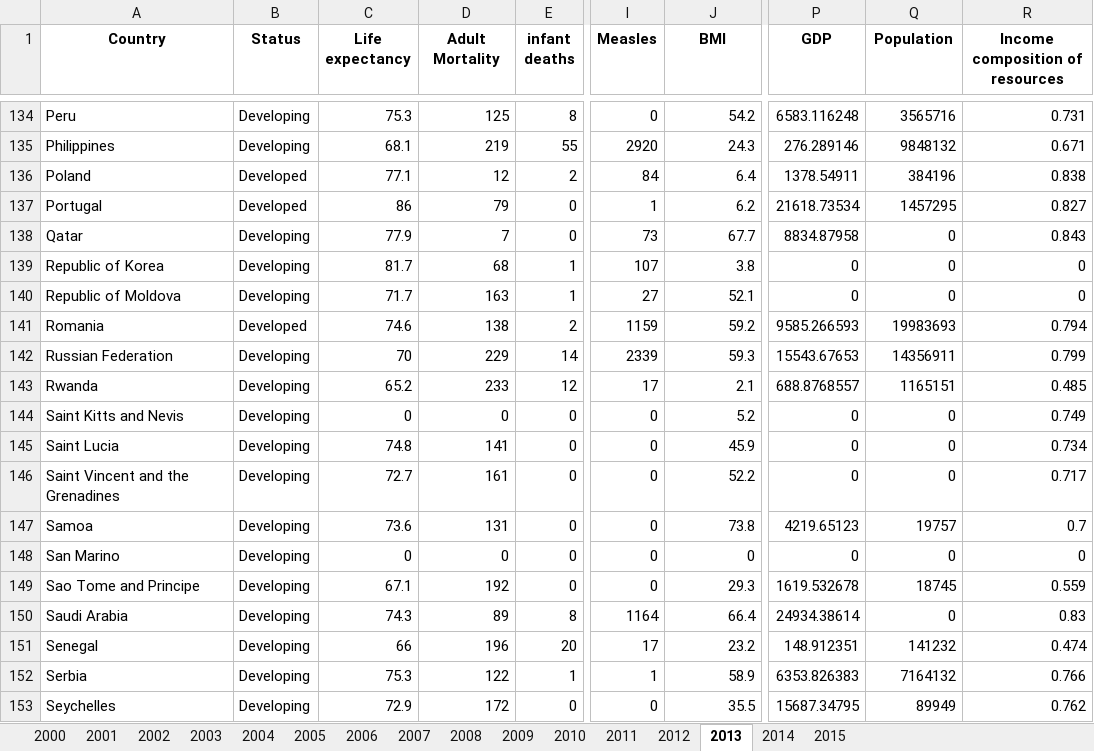
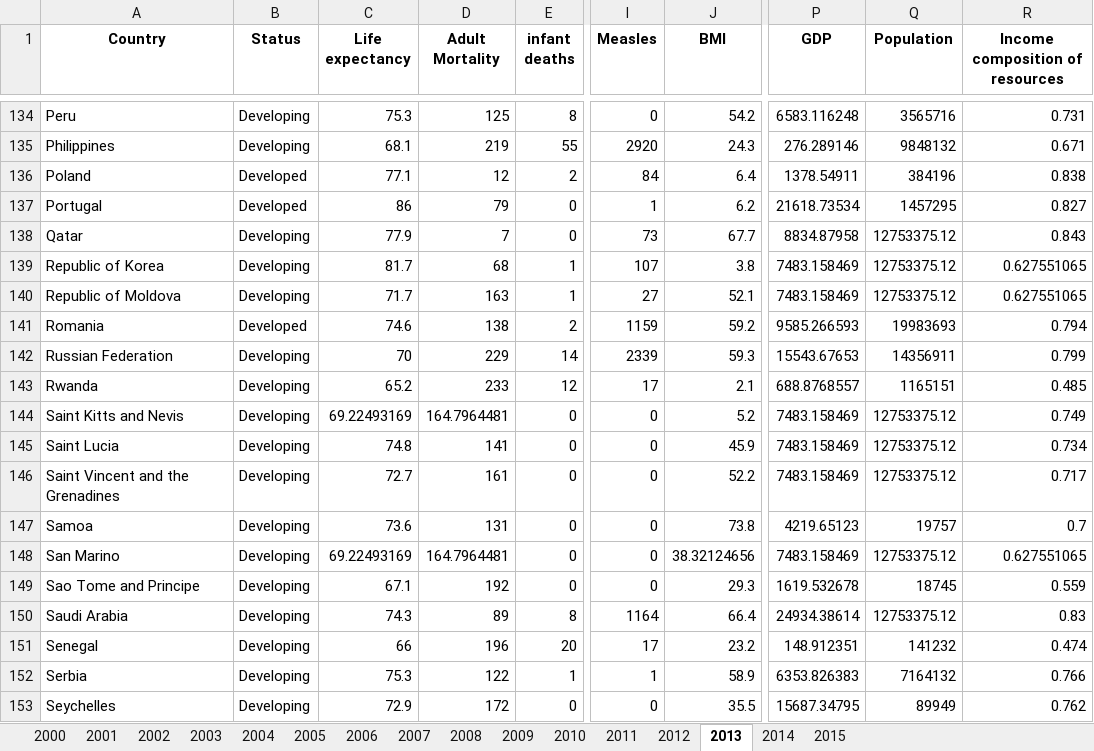
Before and after one commit to Schrrodinger/DSDV_project, an Excel workbook: data/data_by_year.xlsx, sheet 2013, drawn as a sheet; only a part is shown, gaps mark what is left out; values as stored, in another font and other column widths than the file's, no borders; the diff covers the shown part only; the diff names each change by its address in the sheet, - before the commit and + after, or states it on an @@ line.

Commit message:
life expectancy chart

```diff
--- a/data/data_by_year.xlsx (sheet 2013)
+++ b/data/data_by_year.xlsx (sheet 2013)
-Q138:Q140 (Population): 0
+Q138:Q140 (Population): 12753375.12
-P139:P140 (GDP): 0
+P139:P140 (GDP): 7483.158469
-R139:R140 (Income composition of resources): 0
+R139:R140 (Income composition of resources): 0.627551065
-C144 (Life expectancy): 0
+C144 (Life expectancy): 69.22493169
-D144 (Adult Mortality): 0
+D144 (Adult Mortality): 164.7964481
-P144:P146 (GDP): 0
+P144:P146 (GDP): 7483.158469
-Q144:Q146 (Population): 0
+Q144:Q146 (Population): 12753375.12
-C148 (Life expectancy): 0
+C148 (Life expectancy): 69.22493169
-D148 (Adult Mortality): 0
+D148 (Adult Mortality): 164.7964481
-J148 (BMI): 0
+J148 (BMI): 38.32124656
-P148 (GDP): 0
+P148 (GDP): 7483.158469
-Q148 (Population): 0
+Q148 (Population): 12753375.12
-R148 (Income composition of resources): 0
+R148 (Income composition of resources): 0.627551065
-Q150 (Population): 0
+Q150 (Population): 12753375.12
```
Also changed, not shown: 116 edited cells elsewhere in this sheet, sheet 2015, sheet 2000, sheet 2001, sheet 2002, sheet 2003, sheet 2004, 9 more sheets, 6 other files.
